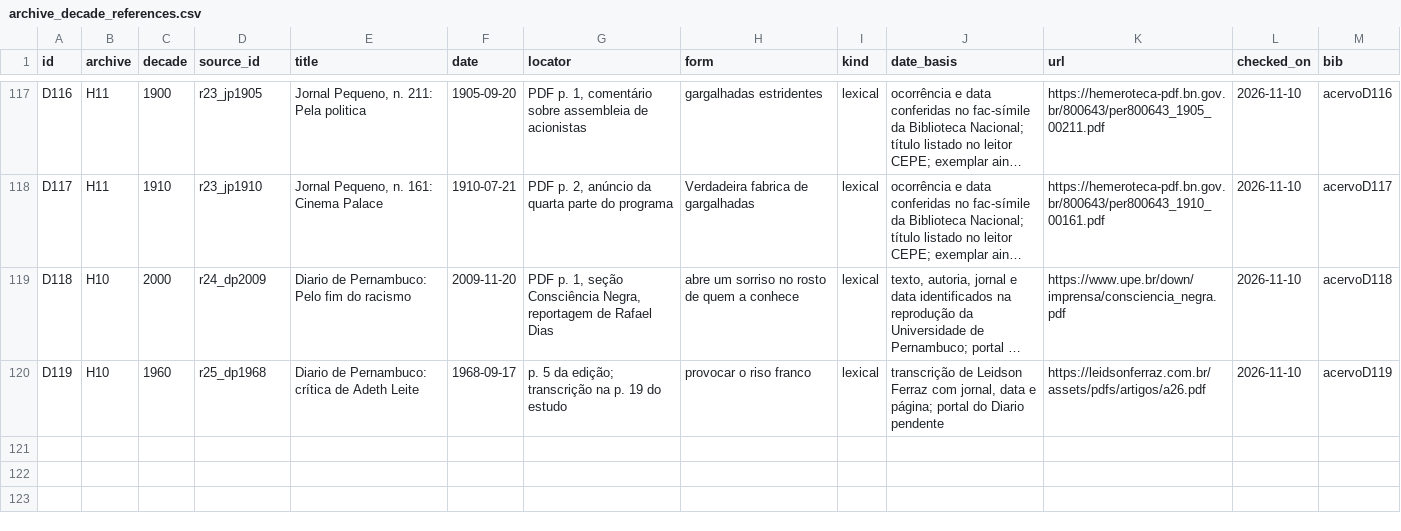
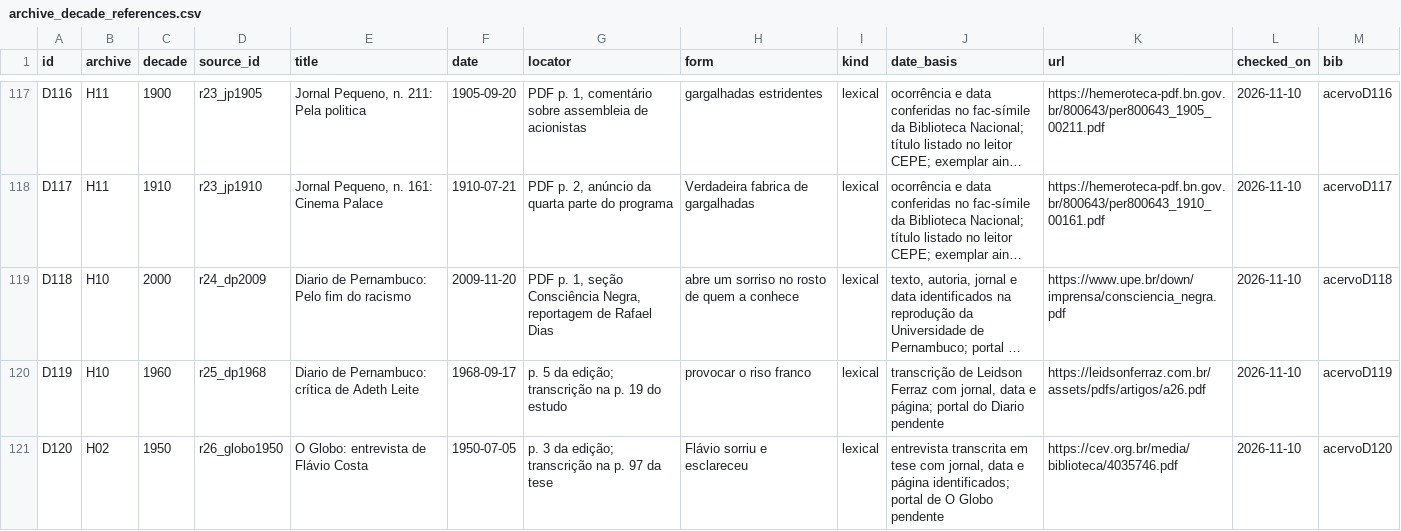
Before and after one commit to murilloed/historia-riso-escrito-portugues, a CSV file: data/archive_decade_references.csv, drawn as a sheet; only a part is shown, gaps mark what is left out; long unchanged cells end in …; the diff names each change by its address in the sheet, - before the commit and + after, or states it on an @@ line.

Commit message:
Trace O Globo 1950 interview through sports history thesis

```diff
--- a/data/archive_decade_references.csv
+++ b/data/archive_decade_references.csv
+row 121: D120 | H02 | 1950 | r26_globo1950 | O Globo: entrevista de Flávio Costa | 1950-07-05 | p. 3 da edição; transcrição na p. 97 da tese | Flávio sorriu e esclareceu | lexical | entrevista transcrita em tese com jornal, data e página identificados; portal de O Globo pendente | https://cev.org.br/media/biblioteca/4035746.pdf | 2026-11-10 | acervoD120
```
Also changed, not shown: data/archive_decade_matrix.csv, data/archive_profiles.csv, 22 other files.
